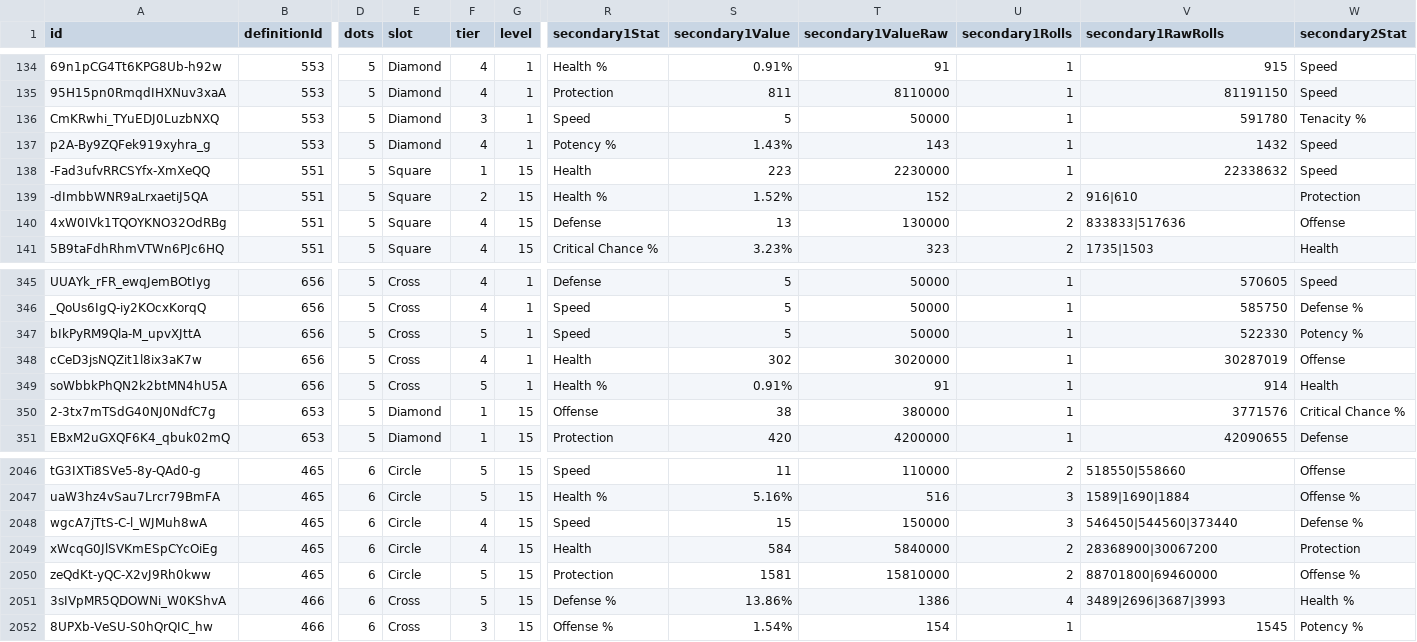
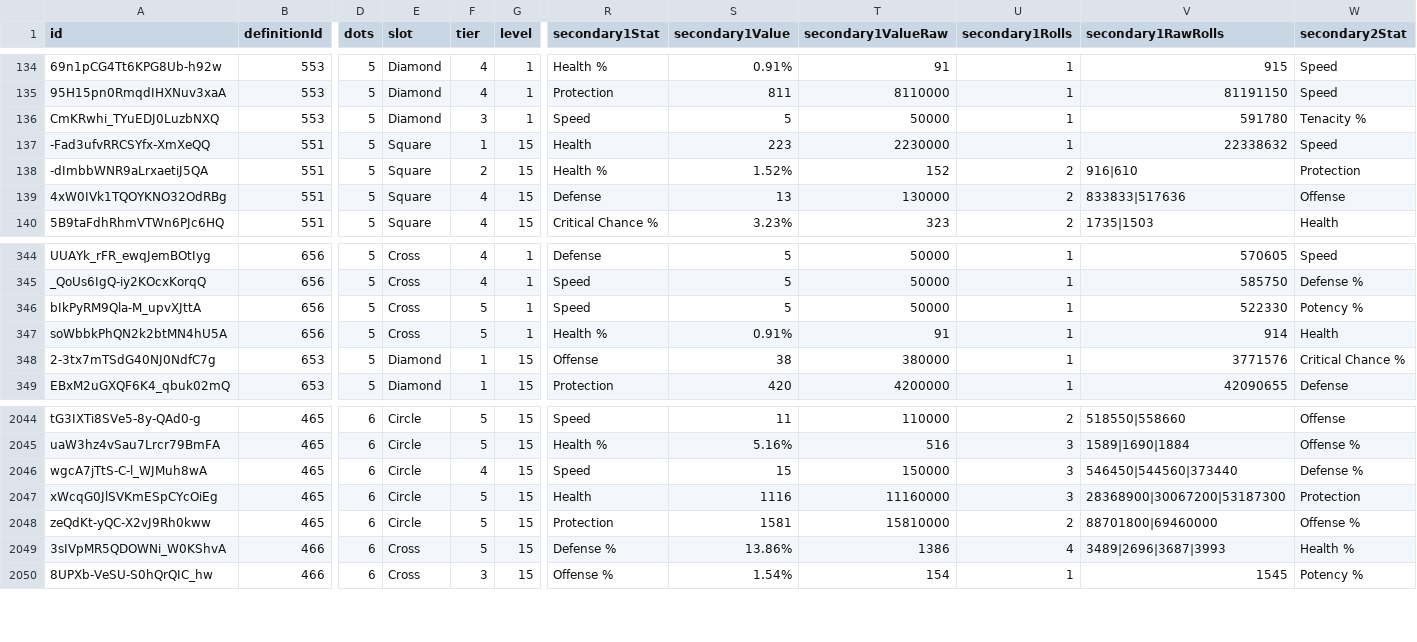
Before and after one commit to vhontebh-arch/swgoh, a CSV file: mods.csv, drawn as a sheet; only a part is shown, gaps mark what is left out; removed rows and columns are numbered as before the commit, all else as after; rows hold the shown columns only; the diff names each change by its address in the sheet, - before the commit and + after, or states it on an @@ line.

```diff
--- a/mods.csv
+++ b/mods.csv
-row 137: p2A-By9ZQFek919xyhra_g | 553 | 5 | Diamond | 4 | 1 | Potency % | 1.43% | 143 | 1 | 1432 | Speed
-row 348: cCeD3jsNQZit1l8ix3aK7w | 656 | 5 | Cross | 4 | 1 | Health | 302 | 3020000 | 1 | 30287019 | Offense
-F2047 (tier): 4
+F2047 (tier): 5
-S2047 (secondary1Value): 584
+S2047 (secondary1Value): 1116
-T2047 (secondary1ValueRaw): 5840000
+T2047 (secondary1ValueRaw): 11160000
-U2047 (secondary1Rolls): 2
+U2047 (secondary1Rolls): 3
-V2047 (secondary1RawRolls): 28368900|30067200
+V2047 (secondary1RawRolls): 28368900|30067200|53187300
```
Also changed, not shown: mod_analysis.csv, 2 other files.
